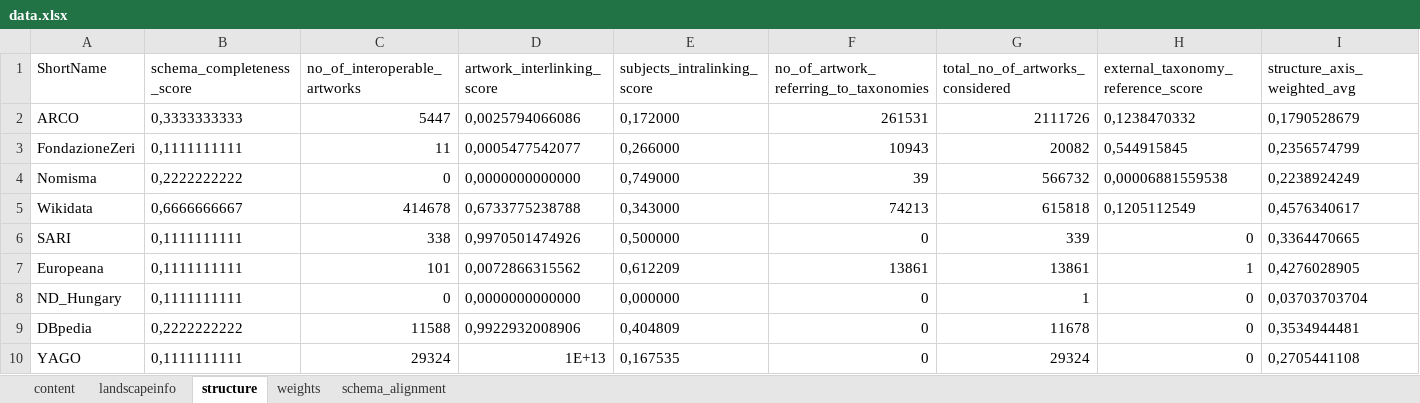
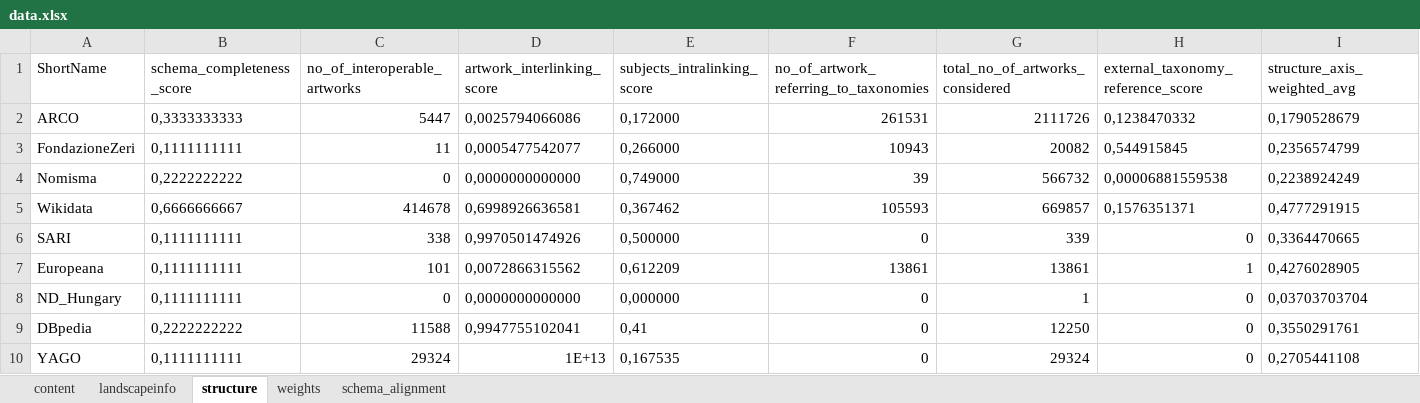
Before and after one commit to SofiBar/ArtGraphsLandscapeAnalysis, an Excel workbook: landscape/data.xlsx, sheet structure, drawn as a sheet; values as stored, in another font and other column widths than the file's, no borders; the diff names each change by its address in the sheet, - before the commit and + after, or states it on an @@ line.

```diff
--- a/landscape/data.xlsx (sheet structure)
+++ b/landscape/data.xlsx (sheet structure)
-D5 (artwork_interlinking_score): 0,6733775238788
+D5 (artwork_interlinking_score): 0,6998926636581
-E5 (subjects_intralinking_score): 0,343000
+E5 (subjects_intralinking_score): 0,367462
-F5: 74213
+F5: 105593
-G5 (total_no_of_artworks_considered): 615818
+G5 (total_no_of_artworks_considered): 669857
-H5: 0,1205112549
+H5: 0,1576351371
-I5 (structure_axis_weighted_avg): 0,4576340617
+I5 (structure_axis_weighted_avg): 0,4777291915
-D9 (artwork_interlinking_score): 0,9922932008906
+D9 (artwork_interlinking_score): 0,9947755102041
-E9 (subjects_intralinking_score): 0,404809
+E9 (subjects_intralinking_score): 0,41
-G9 (total_no_of_artworks_considered): 11678
+G9 (total_no_of_artworks_considered): 12250
-I9 (structure_axis_weighted_avg): 0,3534944481
+I9 (structure_axis_weighted_avg): 0,3550291761
```
Also changed, not shown: sheet landscapeinfo, 4 other files.
